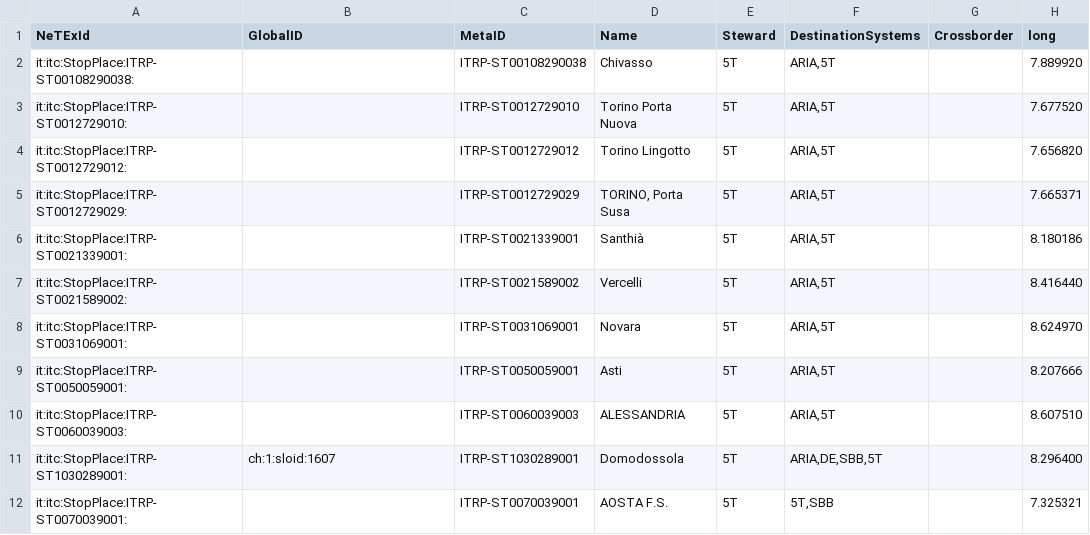
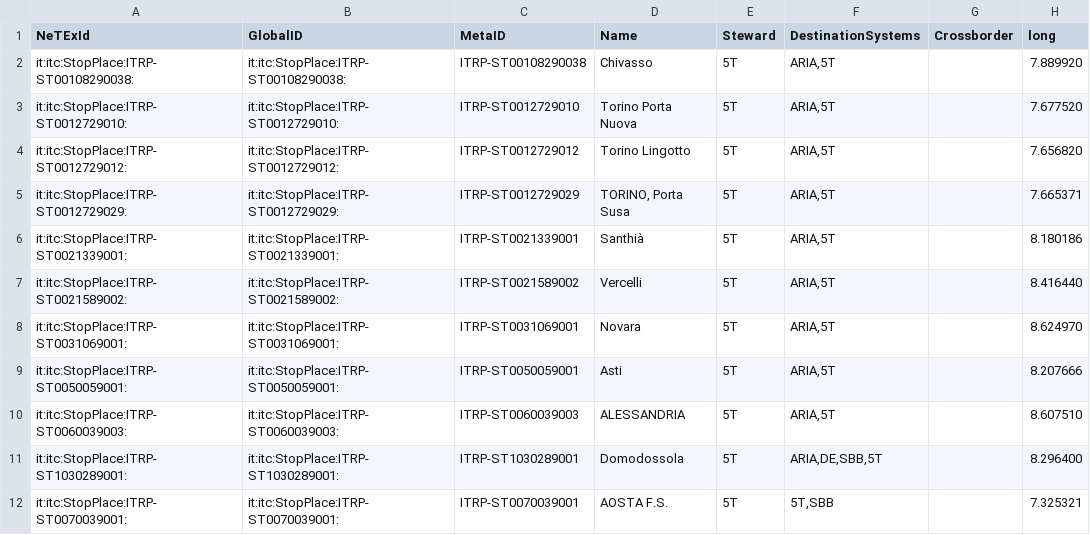
Before and after one commit to openmove/ojp-middleware, a CSV file: modules/ep-manager/csvs/0.16/5T.csv, drawn as a sheet; only a part is shown; the diff names each change by its address in the sheet, - before the commit and + after, or states it on an @@ line.

Commit message:
use globalId in EP

```diff
--- a/modules/ep-manager/csvs/0.16/5T.csv
+++ b/modules/ep-manager/csvs/0.16/5T.csv
-B2 (GlobalID): (empty)
+B2 (GlobalID): it:itc:StopPlace:ITRP-ST00108290038:
-B3 (GlobalID): (empty)
+B3 (GlobalID): it:itc:StopPlace:ITRP-ST0012729010:
-B4 (GlobalID): (empty)
+B4 (GlobalID): it:itc:StopPlace:ITRP-ST0012729012:
-B5 (GlobalID): (empty)
+B5 (GlobalID): it:itc:StopPlace:ITRP-ST0012729029:
-B6 (GlobalID): (empty)
+B6 (GlobalID): it:itc:StopPlace:ITRP-ST0021339001:
-B7 (GlobalID): (empty)
+B7 (GlobalID): it:itc:StopPlace:ITRP-ST0021589002:
-B8 (GlobalID): (empty)
+B8 (GlobalID): it:itc:StopPlace:ITRP-ST0031069001:
-B9 (GlobalID): (empty)
+B9 (GlobalID): it:itc:StopPlace:ITRP-ST0050059001:
-B10 (GlobalID): (empty)
+B10 (GlobalID): it:itc:StopPlace:ITRP-ST0060039003:
-B11 (GlobalID): ch:1:sloid:1607
+B11 (GlobalID): it:itc:StopPlace:ITRP-ST1030289001:
-B12 (GlobalID): (empty)
+B12 (GlobalID): it:itc:StopPlace:ITRP-ST0070039001:
```
Also changed, not shown: 1 other file.
